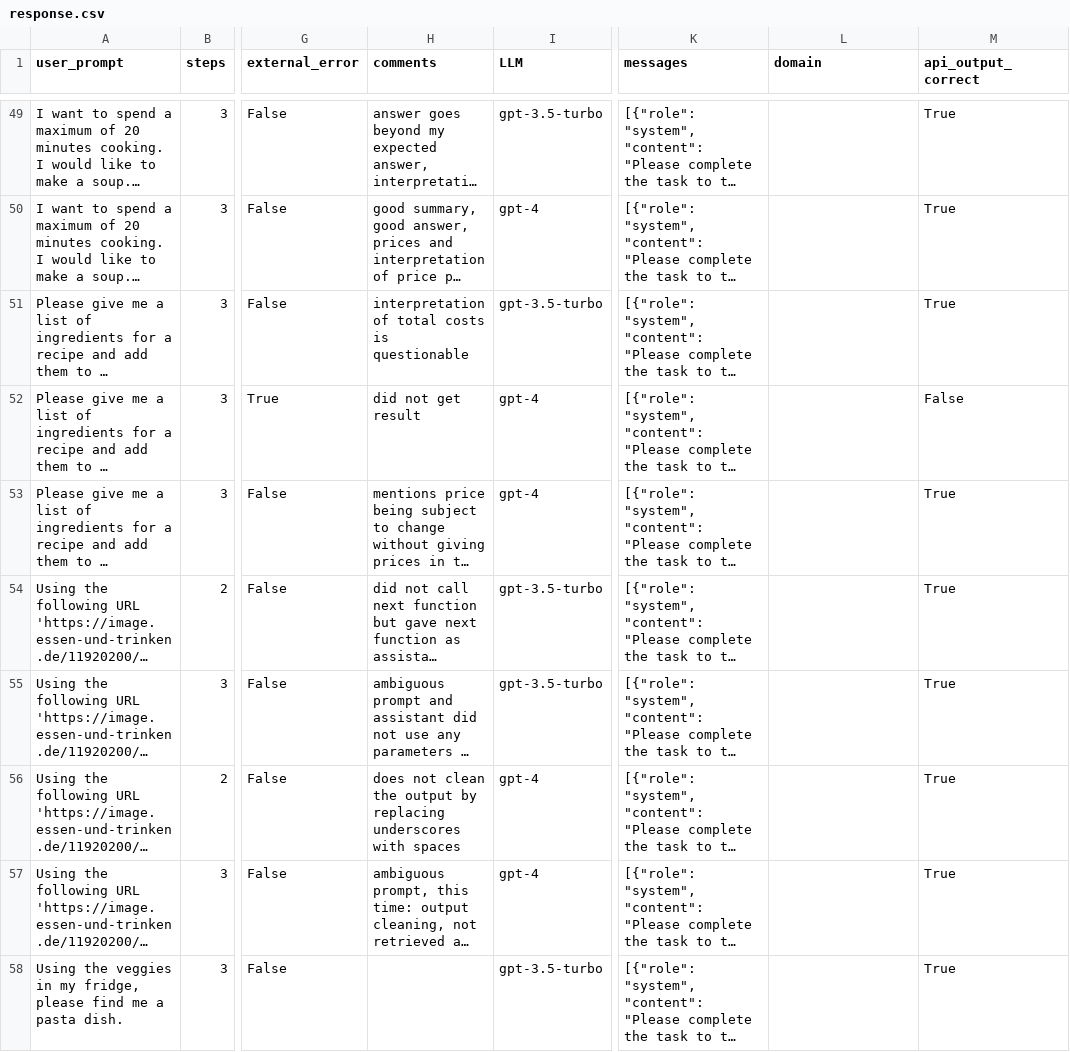
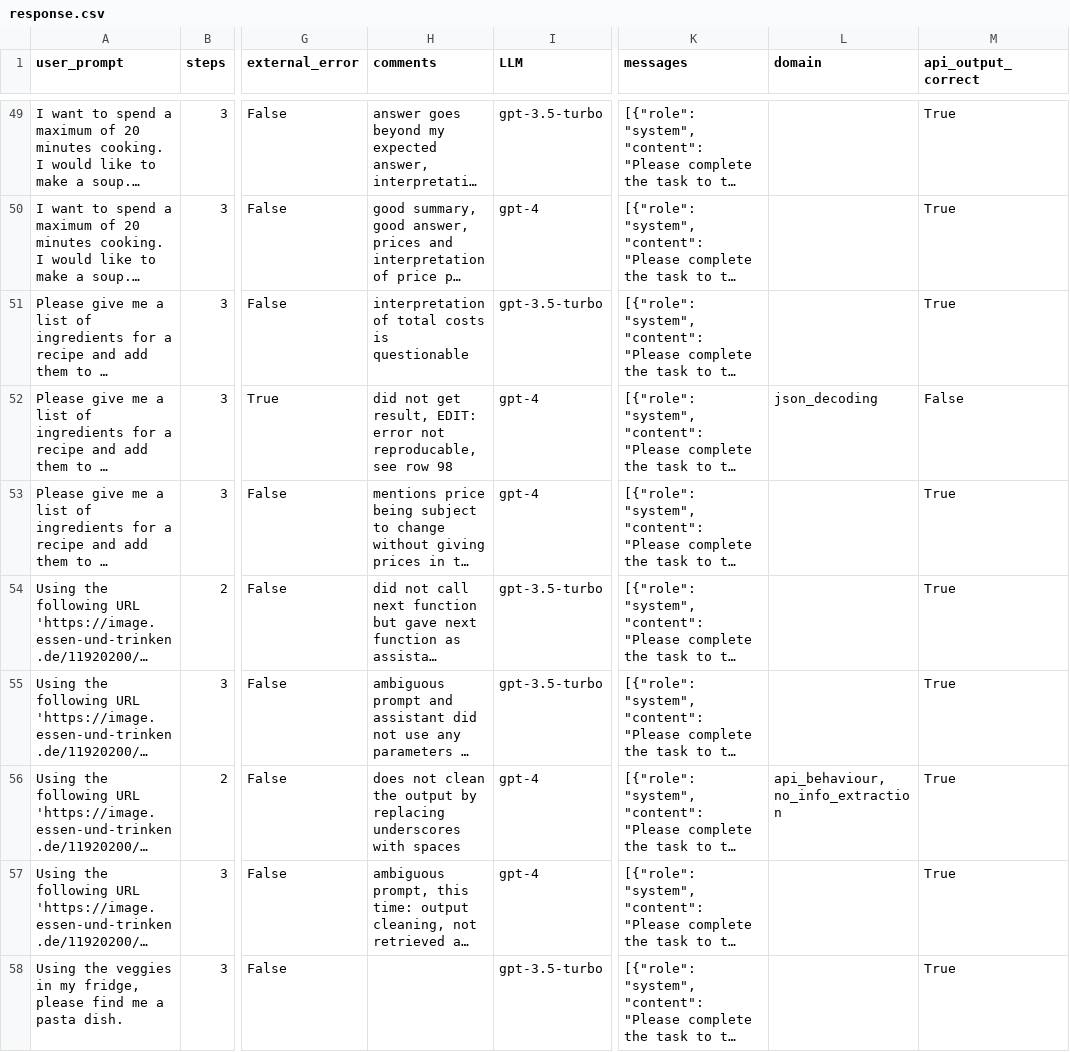
Before and after one commit to misssophieexplores/webapi_query_planning_using_llms, a CSV file: response.csv, drawn as a sheet; only a part is shown, gaps mark what is left out; long unchanged cells end in …; the diff covers the shown part only; the diff names each change by its address in the sheet, - before the commit and + after, or states it on an @@ line.

Commit message:
Update response.csv
added 'domain' keywords for completion == False, and LLM == 'gpt-4'

```diff
--- a/response.csv
+++ b/response.csv
-H52 (comments): did not get result
+H52 (comments): did not get result, EDIT: error not reproducable, see row 98
-L52 (domain): (empty)
+L52 (domain): json_decoding
-L56 (domain): (empty)
+L56 (domain): api_behaviour, no_info_extraction
```
Also changed, not shown: 1 added row, 1 removed row and 25 edited cells elsewhere in this file.
